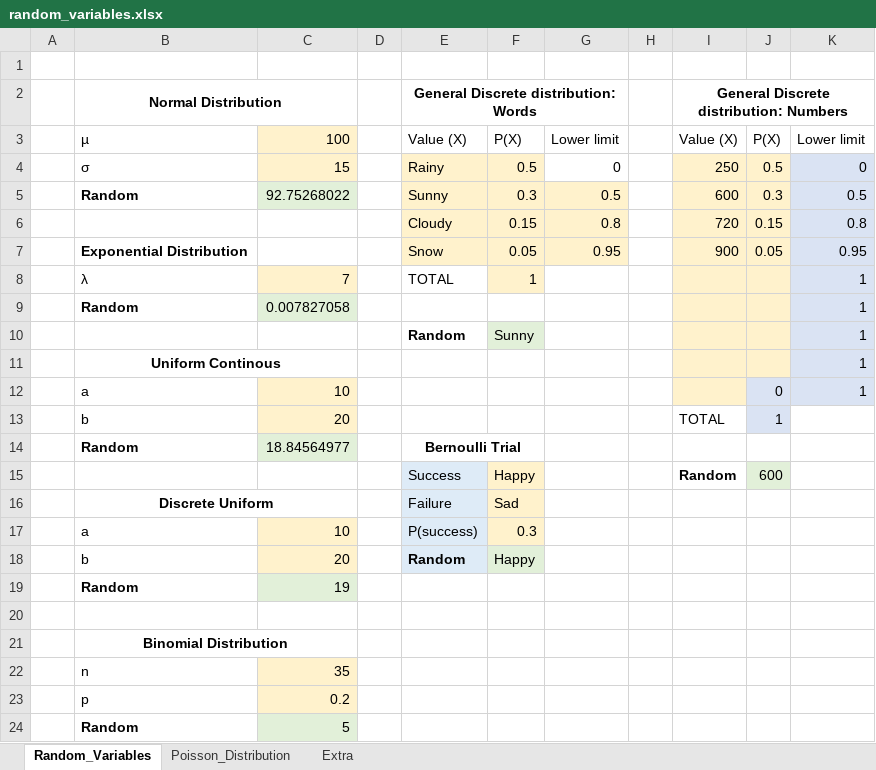
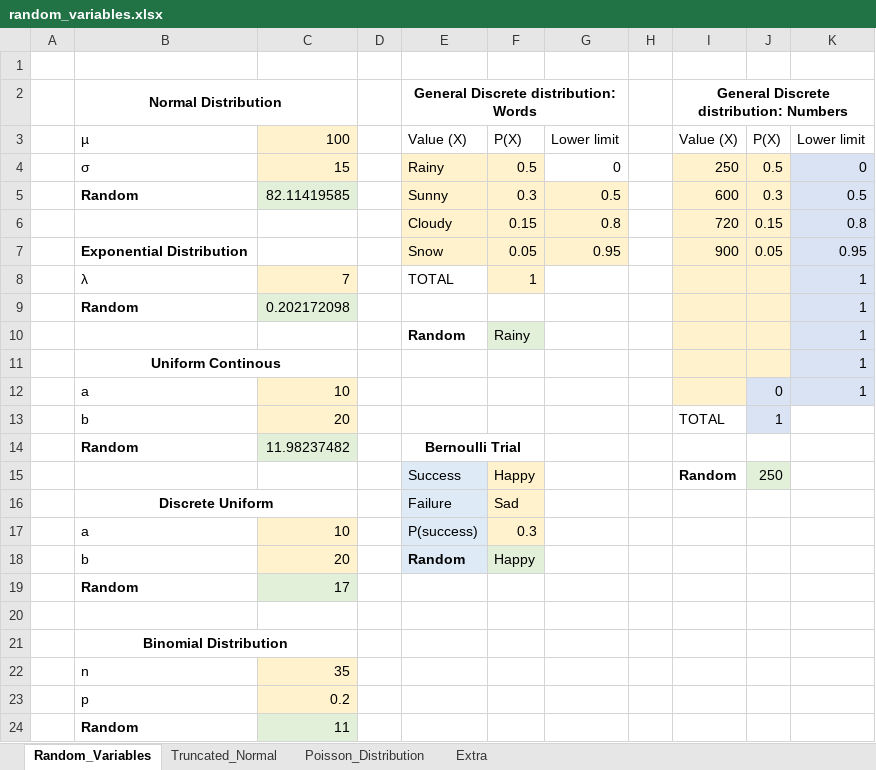
Before and after one commit to amygoldlist/Excel_fun, an Excel workbook: Randomizing/random_variables.xlsx, sheet Random_Variables, drawn as a sheet; values as stored, in another font and other column widths than the file's, no borders; charts and pictures not drawn; the diff names each change by its address in the sheet, - before the commit and + after, or states it on an @@ line.

Commit message:
added truncated normal

```diff
--- a/Randomizing/random_variables.xlsx (sheet Random_Variables)
+++ b/Randomizing/random_variables.xlsx (sheet Random_Variables)
+sheet tab: Truncated_Normal
-C5: 92.75268022
+C5: 82.11419585
-C9: 0.007827058
+C9: 0.202172098
-F10: Sunny
+F10: Rainy
-C14: 18.84564977
+C14: 11.98237482
-J15: 600
+J15: 250
-C19: 19
+C19: 17
-C24: 5
+C24: 11
```
Also changed, not shown: sheet Poisson_Distribution, sheet Extra, charts or pictures.
